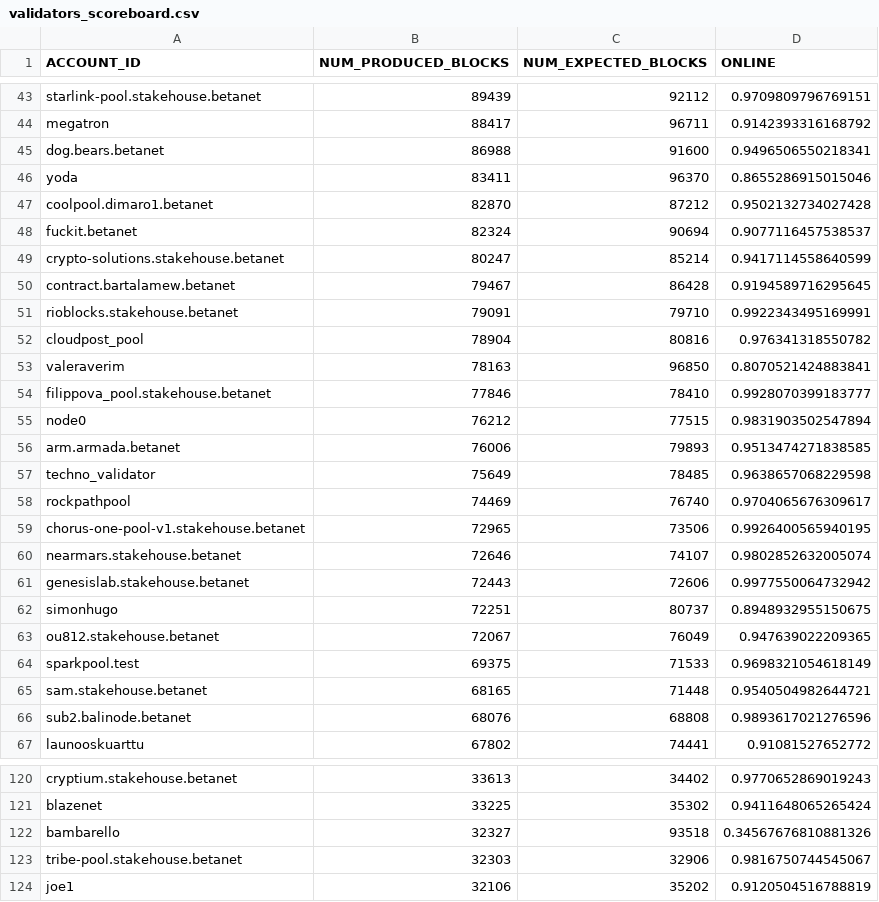
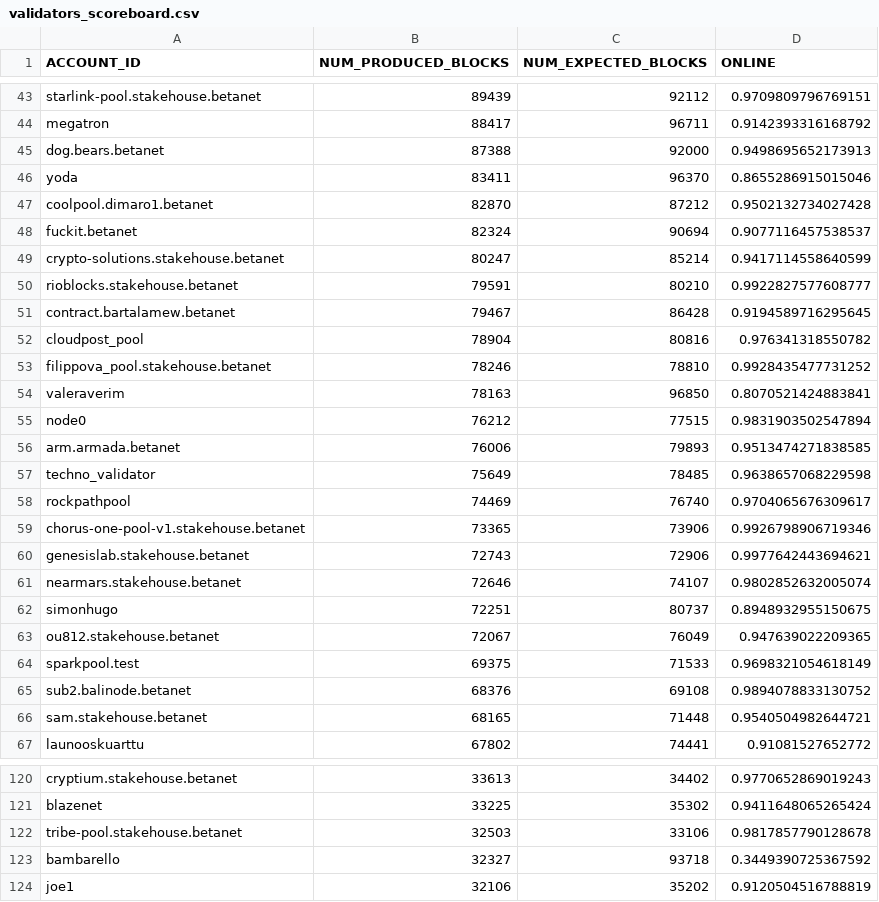
Before and after one commit to frol/near-validators-scoreboard, a CSV file: validators_scoreboard.csv, drawn as a sheet; only a part is shown, gaps mark what is left out; the diff covers the shown part only.

```diff
--- a/validators_scoreboard.csv
+++ b/validators_scoreboard.csv
@@ -44,3 +44,3 @@ ACCOUNT_ID,NUM_PRODUCED_BLOCKS,NUM_EXPECTED_BLOCKS,ONLINE
 "megatron",88417,96711,0.9142393316168792
-"dog.bears.betanet",86988,91600,0.9496506550218341
+"dog.bears.betanet",87388,92000,0.9498695652173913
 "yoda",83411,96370,0.8655286915015046
@@ -49,7 +49,7 @@ ACCOUNT_ID,NUM_PRODUCED_BLOCKS,NUM_EXPECTED_BLOCKS,ONLINE
 "crypto-solutions.stakehouse.betanet",80247,85214,0.9417114558640599
+"rioblocks.stakehouse.betanet",79591,80210,0.9922827577608777
 "contract.bartalamew.betanet",79467,86428,0.9194589716295645
-"rioblocks.stakehouse.betanet",79091,79710,0.9922343495169991
 "cloudpost_pool",78904,80816,0.976341318550782
+"filippova_pool.stakehouse.betanet",78246,78810,0.9928435477731252
 "valeraverim",78163,96850,0.8070521424883841
-"filippova_pool.stakehouse.betanet",77846,78410,0.9928070399183777
 "node0",76212,77515,0.9831903502547894
@@ -58,5 +58,5 @@ ACCOUNT_ID,NUM_PRODUCED_BLOCKS,NUM_EXPECTED_BLOCKS,ONLINE
 "rockpathpool",74469,76740,0.9704065676309617
-"chorus-one-pool-v1.stakehouse.betanet",72965,73506,0.9926400565940195
+"chorus-one-pool-v1.stakehouse.betanet",73365,73906,0.9926798906719346
+"genesislab.stakehouse.betanet",72743,72906,0.9977642443694621
 "nearmars.stakehouse.betanet",72646,74107,0.9802852632005074
-"genesislab.stakehouse.betanet",72443,72606,0.9977550064732942
 "simonhugo",72251,80737,0.8948932955150675
@@ -64,4 +64,4 @@ ACCOUNT_ID,NUM_PRODUCED_BLOCKS,NUM_EXPECTED_BLOCKS,ONLINE
 "sparkpool.test",69375,71533,0.9698321054618149
+"sub2.balinode.betanet",68376,69108,0.9894078833130752
 "sam.stakehouse.betanet",68165,71448,0.9540504982644721
-"sub2.balinode.betanet",68076,68808,0.9893617021276596
 "launooskuarttu",67802,74441,0.91081527652772
@@ -121,4 +121,4 @@ ACCOUNT_ID,NUM_PRODUCED_BLOCKS,NUM_EXPECTED_BLOCKS,ONLINE
 "blazenet",33225,35302,0.9411648065265424
-"bambarello",32327,93518,0.34567676810881326
-"tribe-pool.stakehouse.betanet",32303,32906,0.9816750744545067
+"tribe-pool.stakehouse.betanet",32503,33106,0.9817857790128678
+"bambarello",32327,93718,0.3449390725367592
 "joe1",32106,35202,0.9120504516788819
```
Also changed, not shown: 1 added row, 1 removed row and 50 edited cells elsewhere in this file, 2 other files.
